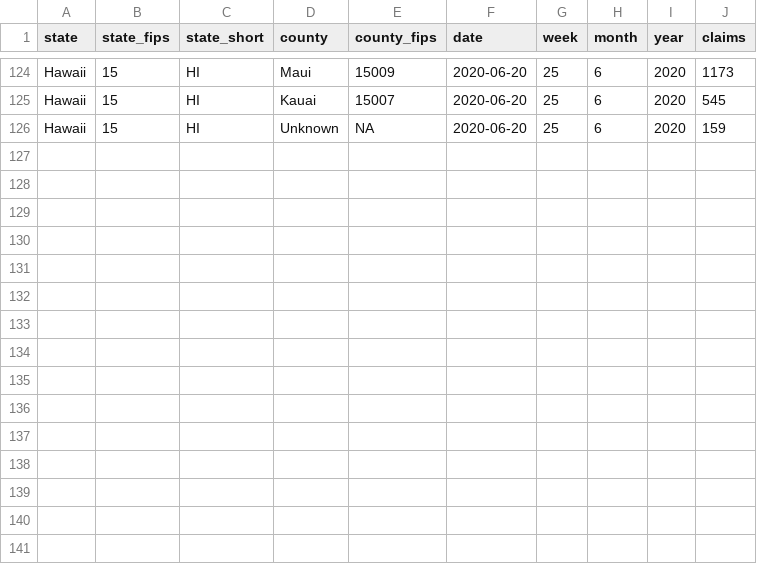
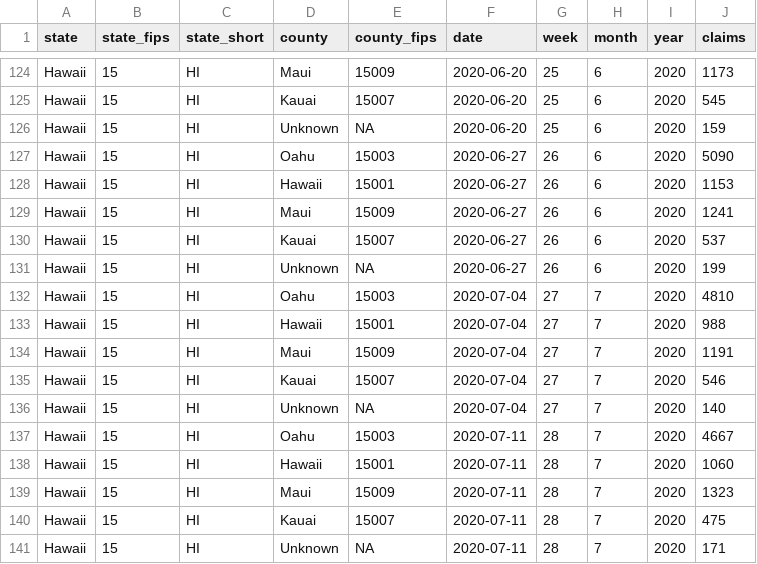
Before and after one commit to andyzwang/coronavirus-unemployment, a CSV file: initial_claims/HI/HI_compiled.csv, drawn as a sheet; only a part is shown, gaps mark what is left out.

```diff
--- a/initial_claims/HI/HI_compiled.csv
+++ b/initial_claims/HI/HI_compiled.csv
@@ -126 +126,16 @@
 "Hawaii",15,"HI","Unknown",NA,2020-06-20,25,6,2020,159
+"Hawaii",15,"HI","Oahu",15003,2020-06-27,26,6,2020,5090
+"Hawaii",15,"HI","Hawaii",15001,2020-06-27,26,6,2020,1153
+"Hawaii",15,"HI","Maui",15009,2020-06-27,26,6,2020,1241
+"Hawaii",15,"HI","Kauai",15007,2020-06-27,26,6,2020,537
+"Hawaii",15,"HI","Unknown",NA,2020-06-27,26,6,2020,199
+"Hawaii",15,"HI","Oahu",15003,2020-07-04,27,7,2020,4810
+"Hawaii",15,"HI","Hawaii",15001,2020-07-04,27,7,2020,988
+"Hawaii",15,"HI","Maui",15009,2020-07-04,27,7,2020,1191
+"Hawaii",15,"HI","Kauai",15007,2020-07-04,27,7,2020,546
+"Hawaii",15,"HI","Unknown",NA,2020-07-04,27,7,2020,140
+"Hawaii",15,"HI","Oahu",15003,2020-07-11,28,7,2020,4667
+"Hawaii",15,"HI","Hawaii",15001,2020-07-11,28,7,2020,1060
+"Hawaii",15,"HI","Maui",15009,2020-07-11,28,7,2020,1323
+"Hawaii",15,"HI","Kauai",15007,2020-07-11,28,7,2020,475
+"Hawaii",15,"HI","Unknown",NA,2020-07-11,28,7,2020,171
```
Also changed, not shown: 1 other file.
